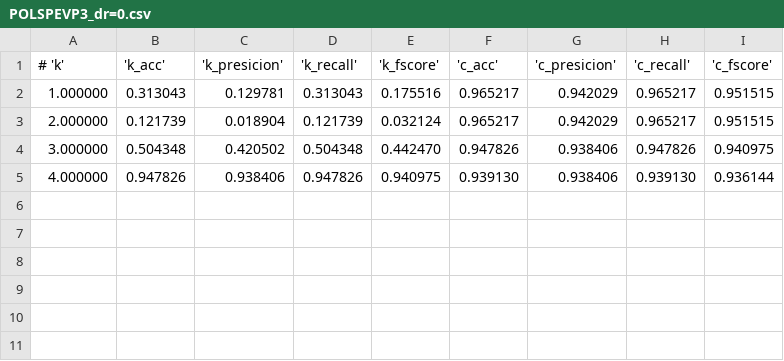
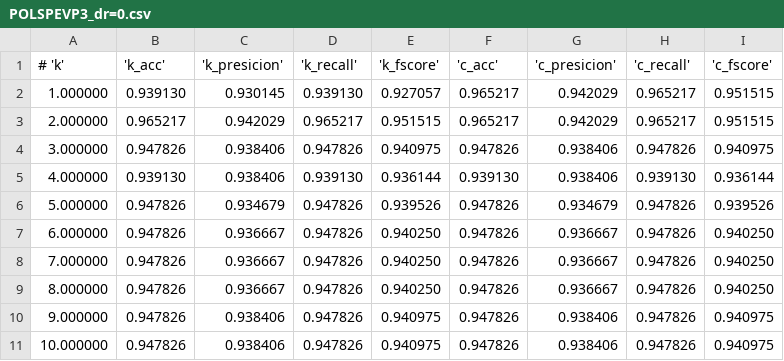
Before and after one commit to arceda/bio-samples, a CSV file: viral/viral_classification/results/POLSPEVP3_dr=0.csv, drawn as a sheet.

```diff
--- a/viral/viral_classification/results/POLSPEVP3_dr=0.csv
+++ b/viral/viral_classification/results/POLSPEVP3_dr=0.csv
@@ -1,5 +1,11 @@
 # 'k', 'k_acc', 'k_presicion', 'k_recall', 'k_fscore', 'c_acc', 'c_presicion', 'c_recall', 'c_fscore'
-1.000000,0.313043,0.129781,0.313043,0.175516,0.965217,0.942029,0.965217,0.951515
-2.000000,0.121739,0.018904,0.121739,0.032124,0.965217,0.942029,0.965217,0.951515
-3.000000,0.504348,0.420502,0.504348,0.442470,0.947826,0.938406,0.947826,0.940975
-4.000000,0.947826,0.938406,0.947826,0.940975,0.939130,0.938406,0.939130,0.936144
+1.000000,0.939130,0.930145,0.939130,0.927057,0.965217,0.942029,0.965217,0.951515
+2.000000,0.965217,0.942029,0.965217,0.951515,0.965217,0.942029,0.965217,0.951515
+3.000000,0.947826,0.938406,0.947826,0.940975,0.947826,0.938406,0.947826,0.940975
+4.000000,0.939130,0.938406,0.939130,0.936144,0.939130,0.938406,0.939130,0.936144
+5.000000,0.947826,0.934679,0.947826,0.939526,0.947826,0.934679,0.947826,0.939526
+6.000000,0.947826,0.936667,0.947826,0.940250,0.947826,0.936667,0.947826,0.940250
+7.000000,0.947826,0.936667,0.947826,0.940250,0.947826,0.936667,0.947826,0.940250
+8.000000,0.947826,0.936667,0.947826,0.940250,0.947826,0.936667,0.947826,0.940250
+9.000000,0.947826,0.938406,0.947826,0.940975,0.947826,0.938406,0.947826,0.940975
+10.000000,0.947826,0.938406,0.947826,0.940975,0.947826,0.938406,0.947826,0.940975
```
Also changed, not shown: viral/viral_classification/results/POLSPELT_dr=0.csv, viral/viral_classification/results/POLSPEST_dr=0.csv, 10 other files.
